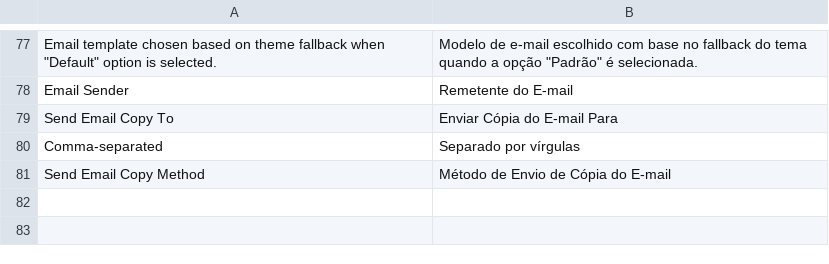
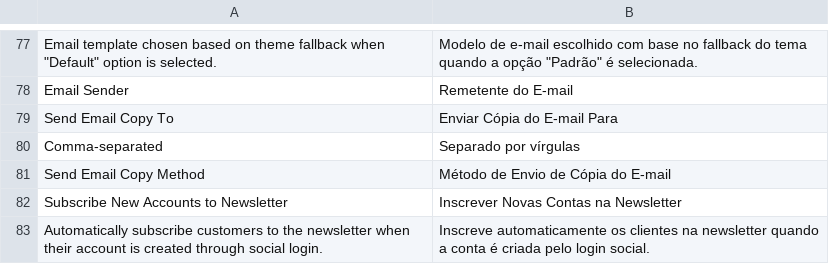
Before and after one commit to elisei/social-login, a CSV file: i18n/pt_BR.csv, drawn as a sheet; only a part is shown, gaps mark what is left out; the diff names each change by its address in the sheet, - before the commit and + after, or states it on an @@ line.

```diff
--- a/i18n/pt_BR.csv
+++ b/i18n/pt_BR.csv
+row 82: Subscribe New Accounts to Newsletter | Inscrever Novas Contas na Newsletter
+row 83: Automatically subscribe customers to the newsletter when their account is created through social login. | Inscreve automaticamente os clientes na newsletter quando a conta é criada pelo login social.
```
Also changed, not shown: i18n/en_US.csv, 6 other files.
